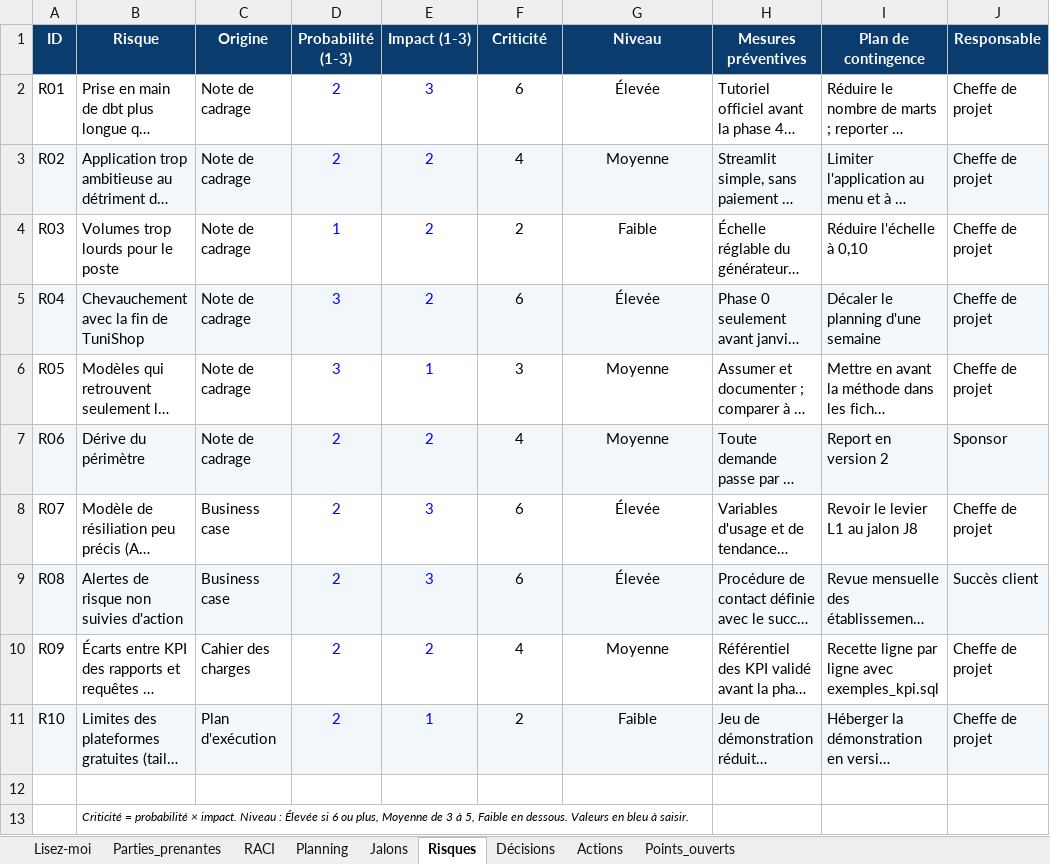
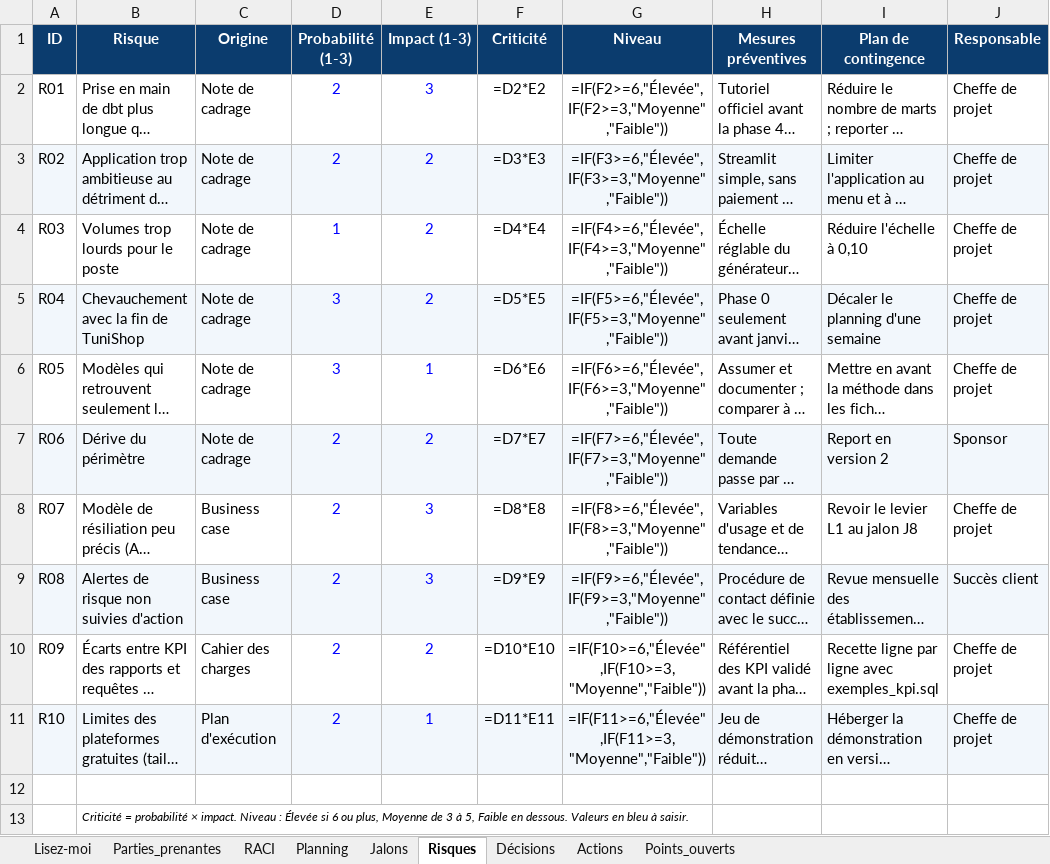
Before and after one commit to sarraabdeljaouad-ui/menuscan-tn, an Excel workbook: 00_cadrage/2-Organisation et pilotage/3-Classeur de pilotage.xlsx, sheet Risques, drawn as a sheet; only a part is shown; long unchanged cells end in …; values as stored, in another font and other column widths than the file's, no borders; formulas without a stored value are shown as written; conditional formats not drawn; the diff names each change by its address in the sheet, - before the commit and + after, or states it on an @@ line.

```diff
--- a/00_cadrage/2-Organisation et pilotage/3-Classeur de pilotage.xlsx (sheet Risques)
+++ b/00_cadrage/2-Organisation et pilotage/3-Classeur de pilotage.xlsx (sheet Risques)
-F2 (Criticité): 6
+F2 (Criticité): =D2*E2
-G2 (Niveau): Élevée
+G2 (Niveau): =IF(F2>=6,"Élevée",IF(F2>=3,"Moyenne","Faible"))
-F3 (Criticité): 4
+F3 (Criticité): =D3*E3
-G3 (Niveau): Moyenne
+G3 (Niveau): =IF(F3>=6,"Élevée",IF(F3>=3,"Moyenne","Faible"))
-F4 (Criticité): 2
+F4 (Criticité): =D4*E4
-G4 (Niveau): Faible
+G4 (Niveau): =IF(F4>=6,"Élevée",IF(F4>=3,"Moyenne","Faible"))
-F5 (Criticité): 6
+F5 (Criticité): =D5*E5
-G5 (Niveau): Élevée
+G5 (Niveau): =IF(F5>=6,"Élevée",IF(F5>=3,"Moyenne","Faible"))
-F6 (Criticité): 3
+F6 (Criticité): =D6*E6
-G6 (Niveau): Moyenne
+G6 (Niveau): =IF(F6>=6,"Élevée",IF(F6>=3,"Moyenne","Faible"))
-F7 (Criticité): 4
+F7 (Criticité): =D7*E7
-G7 (Niveau): Moyenne
+G7 (Niveau): =IF(F7>=6,"Élevée",IF(F7>=3,"Moyenne","Faible"))
-F8 (Criticité): 6
+F8 (Criticité): =D8*E8
-G8 (Niveau): Élevée
+G8 (Niveau): =IF(F8>=6,"Élevée",IF(F8>=3,"Moyenne","Faible"))
-F9 (Criticité): 6
+F9 (Criticité): =D9*E9
-G9 (Niveau): Élevée
+G9 (Niveau): =IF(F9>=6,"Élevée",IF(F9>=3,"Moyenne","Faible"))
-F10 (Criticité): 4
+F10 (Criticité): =D10*E10
-G10 (Niveau): Moyenne
+G10 (Niveau): =IF(F10>=6,"Élevée",IF(F10>=3,"Moyenne","Faible"))
-F11 (Criticité): 2
+F11 (Criticité): =D11*E11
-G11 (Niveau): Faible
+G11 (Niveau): =IF(F11>=6,"Élevée",IF(F11>=3,"Moyenne","Faible"))
```
Also changed, not shown: sheet Planning, sheet RACI, sheet Décisions, sheet Actions, sheet Lisez-moi, sheet Jalons, 4 other files.
